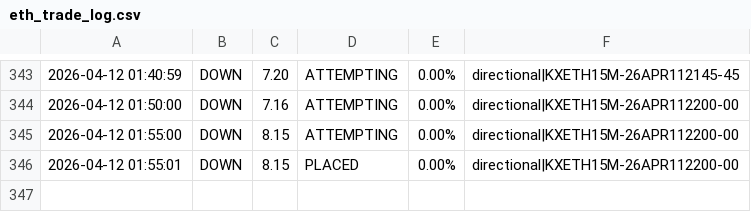
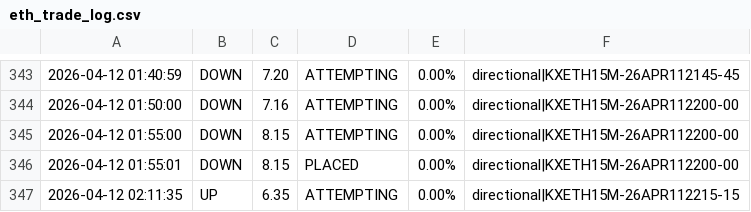
Before and after one commit to KeiserSoze222/Openclaw, a CSV file: eth_trade_log.csv, drawn as a sheet; only a part is shown, gaps mark what is left out.

```diff
--- a/eth_trade_log.csv
+++ b/eth_trade_log.csv
@@ -346 +346,2 @@
 2026-04-12 01:55:01,DOWN,8.15,PLACED,0.00%,directional|KXETH15M-26APR112200-00
+2026-04-12 02:11:35,UP,6.35,ATTEMPTING,0.00%,directional|KXETH15M-26APR112215-15
```
Also changed, not shown: trade_log.csv, 14 other files.
